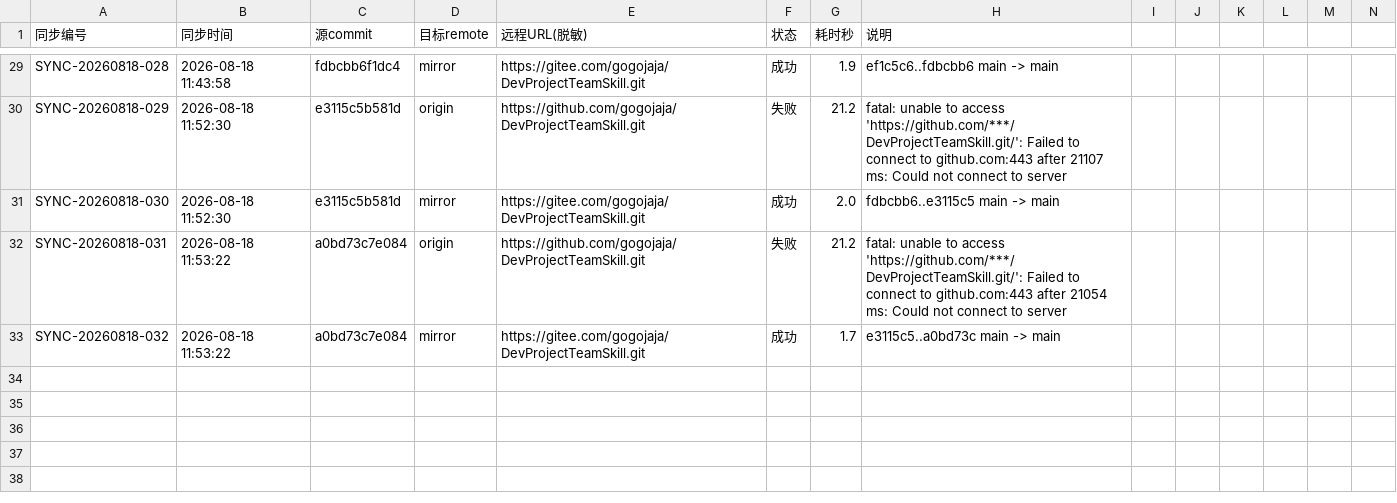
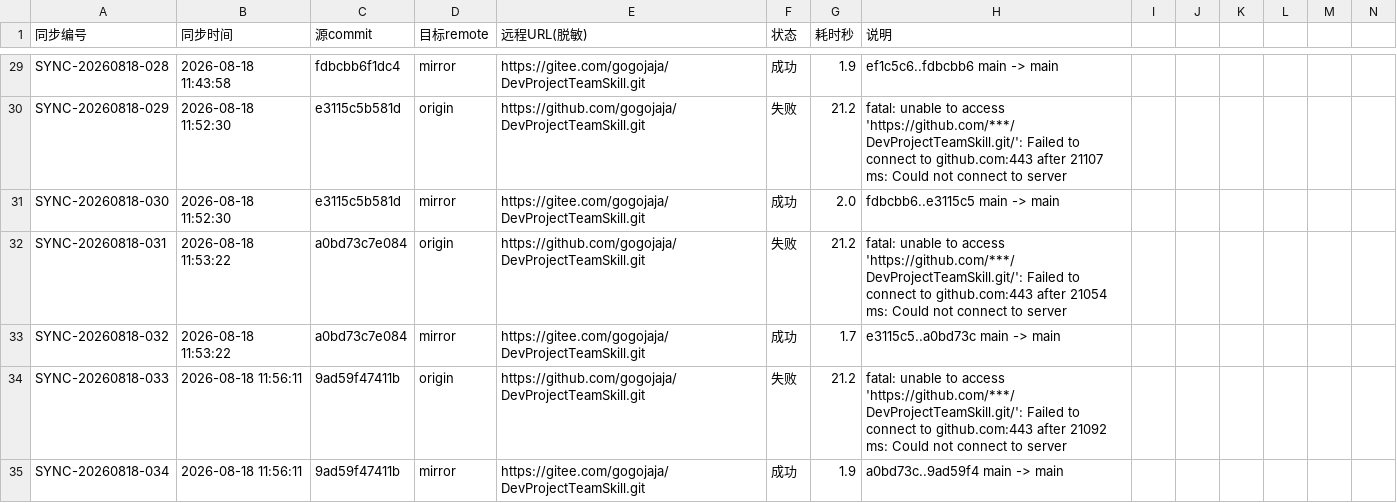
Before and after one commit to gogojaja/DevProjectTeamSkill, a CSV file: 台账/32_镜像同步记录.csv, drawn as a sheet; only a part is shown, gaps mark what is left out; rows hold the shown columns only; the diff names each change by its address in the sheet, - before the commit and + after, or states it on an @@ line.

Commit message:
chore: 同步台账（控制环 hook 稳定触发，mirror 双推成功 / origin 网络不可达）
Signed-off-by: opencode <noreply@opencode.ai>

```diff
--- a/台账/32_镜像同步记录.csv
+++ b/台账/32_镜像同步记录.csv
+row 34: SYNC-20260818-033 | 2026-08-18 11:56:11 | 9ad59f47411b | origin | https://github.com/gogojaja/DevProjectTeamSkill.git | 失败 | 21.2 | fatal: unable to access 'https://github.com/***/DevProjectTeamSkill.git/': Failed to connect to github.com:443 after 21092 ms: Could not connect to server
+row 35: SYNC-20260818-034 | 2026-08-18 11:56:11 | 9ad59f47411b | mirror | https://gitee.com/gogojaja/DevProjectTeamSkill.git | 成功 | 1.9 | a0bd73c..9ad59f4 main -> main
```
